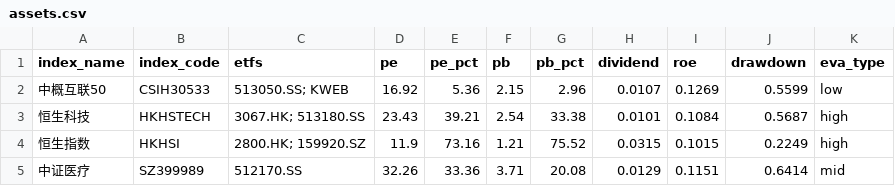
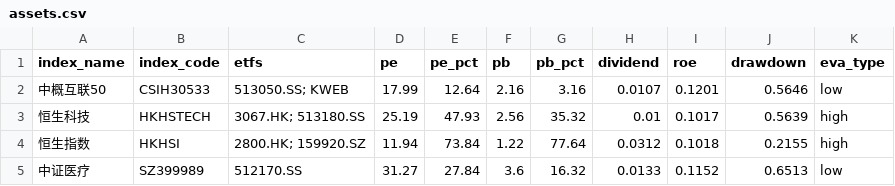
Before and after one commit to viniedodo/etf-dashboard-auto, a CSV file: docs/assets.csv, drawn as a sheet; only a part is shown; the diff covers the shown part only.

```diff
--- a/docs/assets.csv
+++ b/docs/assets.csv
@@ -1,5 +1,5 @@
 index_name,index_code,etfs,pe,pe_pct,pb,pb_pct,dividend,roe,drawdown,eva_type
-中概互联50,CSIH30533,513050.SS; KWEB,16.92,5.36,2.15,2.96,0.0107,0.1269,0.5599,low
-恒生科技,HKHSTECH,3067.HK; 513180.SS,23.43,39.21,2.54,33.38,0.0101,0.1084,0.5687,high
-恒生指数,HKHSI,2800.HK; 159920.SZ,11.9,73.16,1.21,75.52,0.0315,0.1015,0.2249,high
-中证医疗,SZ399989,512170.SS,32.26,33.36,3.71,20.08,0.0129,0.1151,0.6414,mid
+中概互联50,CSIH30533,513050.SS; KWEB,17.99,12.64,2.16,3.16,0.0107,0.1201,0.5646,low
+恒生科技,HKHSTECH,3067.HK; 513180.SS,25.19,47.93,2.56,35.32,0.01,0.1017,0.5639,high
+恒生指数,HKHSI,2800.HK; 159920.SZ,11.94,73.84,1.22,77.64,0.0312,0.1018,0.2155,high
+中证医疗,SZ399989,512170.SS,31.27,27.84,3.6,16.32,0.0133,0.1152,0.6513,low
```
Also changed, not shown: 109 edited cells elsewhere in this file.
